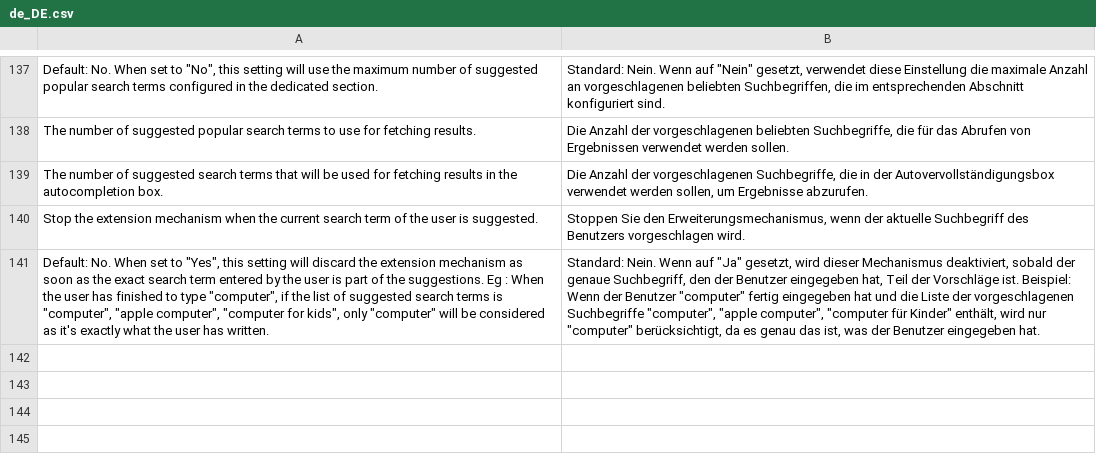
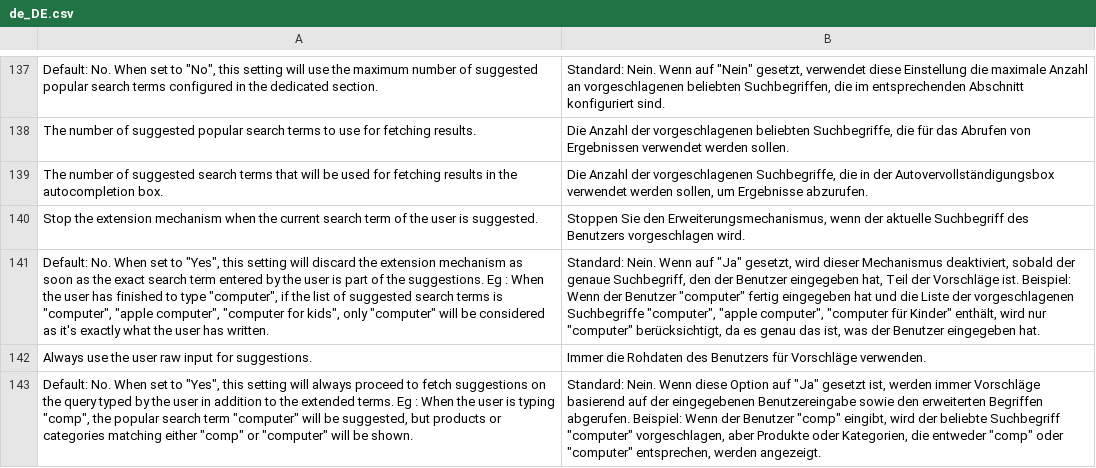
Before and after one commit to rbayet/elasticsuite, a CSV file: src/module-elasticsuite-core/i18n/de_DE.csv, drawn as a sheet; only a part is shown, gaps mark what is left out; the diff names each change by its address in the sheet, - before the commit and + after, or states it on an @@ line.

```diff
--- a/src/module-elasticsuite-core/i18n/de_DE.csv
+++ b/src/module-elasticsuite-core/i18n/de_DE.csv
+row 142: Always use the user raw input for suggestions. | Immer die Rohdaten des Benutzers für Vorschläge verwenden.
+row 143: Default: No. When set to "Yes", this setting will always proceed to fetch suggestions on the query typed by the user in addition to the extended terms. Eg : When the user is typing "comp", the popular search term "computer" will be suggested, but products or categories matching either "comp" or "computer" will be shown. | Standard: Nein. Wenn diese Option auf "Ja" gesetzt ist, werden immer Vorschläge basierend auf der eingegebenen Benutzereingabe sowie den erweiterten Begriffen abgerufen. Beispiel: Wenn der Benutzer "comp" eingibt, wird der beliebte Suchbegriff "computer" vorgeschlagen, aber Produkte oder Kategorien, die entweder "comp" oder "computer" entsprechen, werden angezeigt.
```
Also changed, not shown: src/module-elasticsuite-core/i18n/en_US.csv, src/module-elasticsuite-core/i18n/fr_FR.csv, 7 other files.
